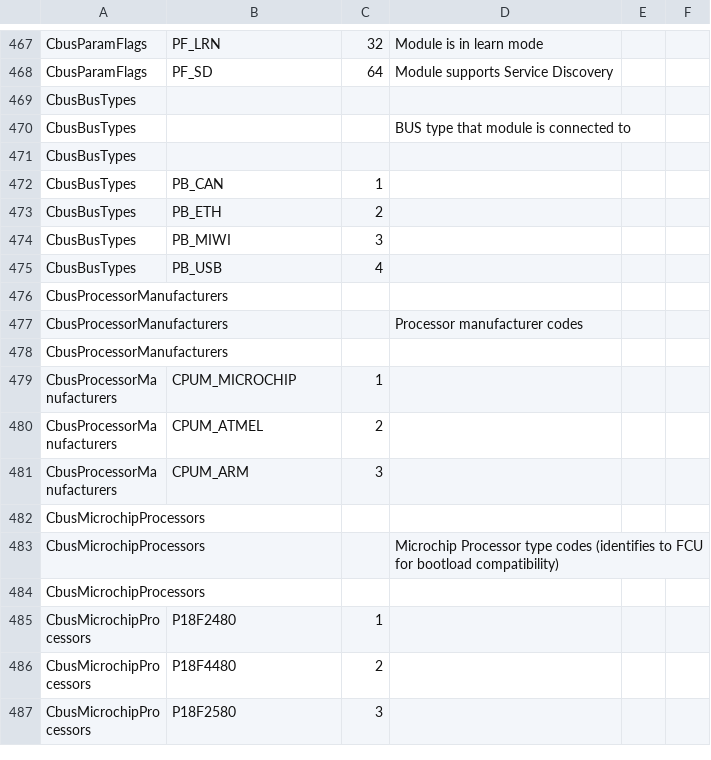
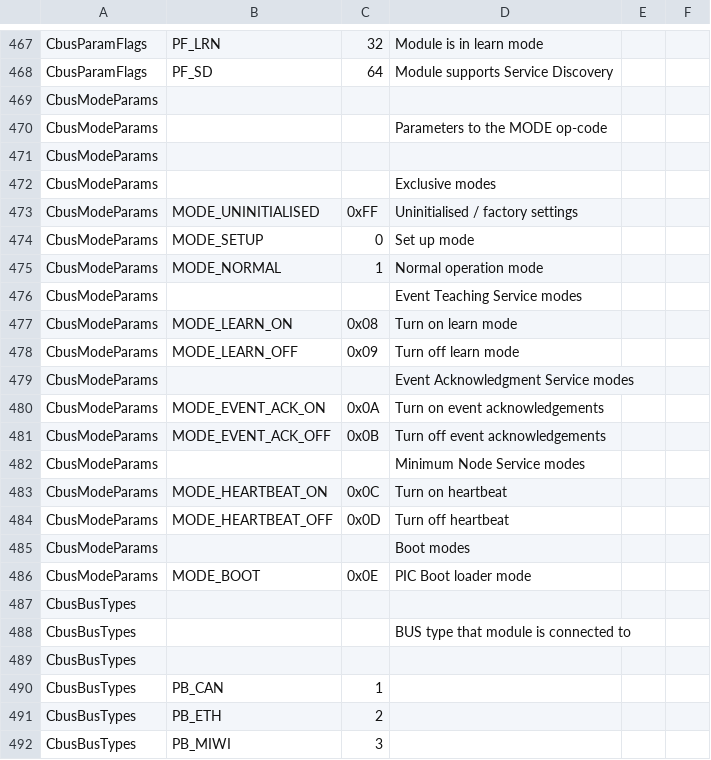
Before and after one commit to Versatile-LCB/VLCB-defs, a CSV file: vlcb-defs.csv, drawn as a sheet; only a part is shown, gaps mark what is left out; the shorter side is filled out with more unchanged rows.

Commit message:
Add MODE parameters.

```diff
--- a/vlcb-defs.csv
+++ b/vlcb-defs.csv
@@ -468,2 +468,20 @@ CbusParamFlags,PF_LRN,32,Module is in learn mode
 CbusParamFlags,PF_SD,64,Module supports Service Discovery
+CbusModeParams,,,
+CbusModeParams,,,Parameters to the MODE op-code
+CbusModeParams,,,
+CbusModeParams,,,Exclusive modes
+CbusModeParams,MODE_UNINITIALISED,0xFF,Uninitialised / factory settings
+CbusModeParams,MODE_SETUP,0,Set up mode
+CbusModeParams,MODE_NORMAL,1,Normal operation mode
+CbusModeParams,,,Event Teaching Service modes
+CbusModeParams,MODE_LEARN_ON,0x08,Turn on learn mode
+CbusModeParams,MODE_LEARN_OFF,0x09,Turn off learn mode
+CbusModeParams,,,Event Acknowledgment Service modes
+CbusModeParams,MODE_EVENT_ACK_ON,0x0A,Turn on event acknowledgements
+CbusModeParams,MODE_EVENT_ACK_OFF,0x0B,Turn off event acknowledgements
+CbusModeParams,,,Minimum Node Service modes
+CbusModeParams,MODE_HEARTBEAT_ON,0x0C,Turn on heartbeat
+CbusModeParams,MODE_HEARTBEAT_OFF,0x0D,Turn off heartbeat
+CbusModeParams,,,Boot modes
+CbusModeParams,MODE_BOOT,0x0E,PIC Boot loader mode
 CbusBusTypes,,,
```
Also changed, not shown: 8 other files.
